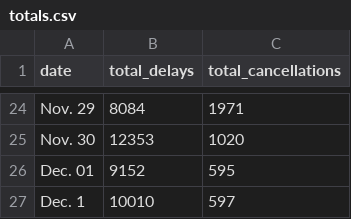
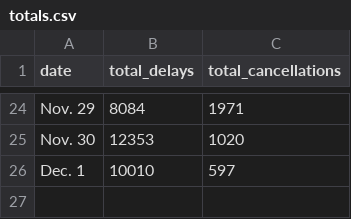
Before and after one commit to susiewebb/airline-delays, a CSV file: toupdate/totals.csv, drawn as a sheet; only a part is shown, gaps mark what is left out; the diff names each change by its address in the sheet, - before the commit and + after, or states it on an @@ line.

Commit message:
Update totals.csv

```diff
--- a/toupdate/totals.csv
+++ b/toupdate/totals.csv
-row 26: Dec. 01 | 9152 | 595
```
